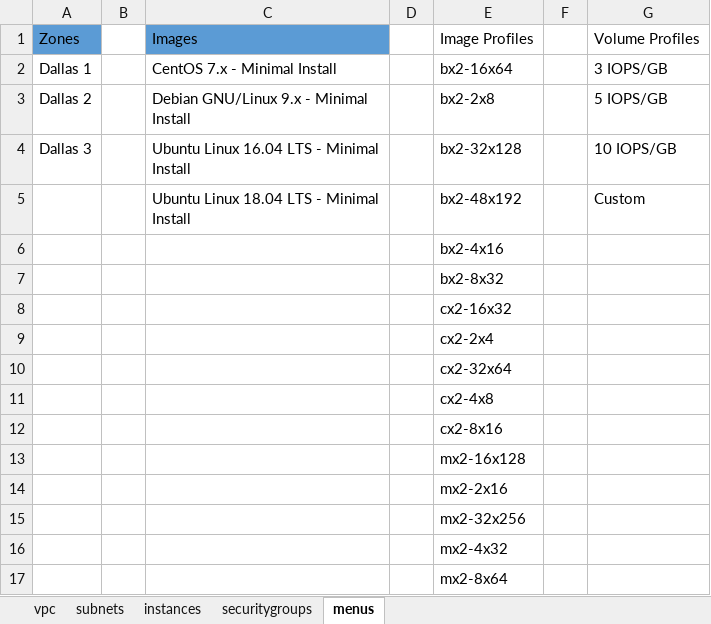
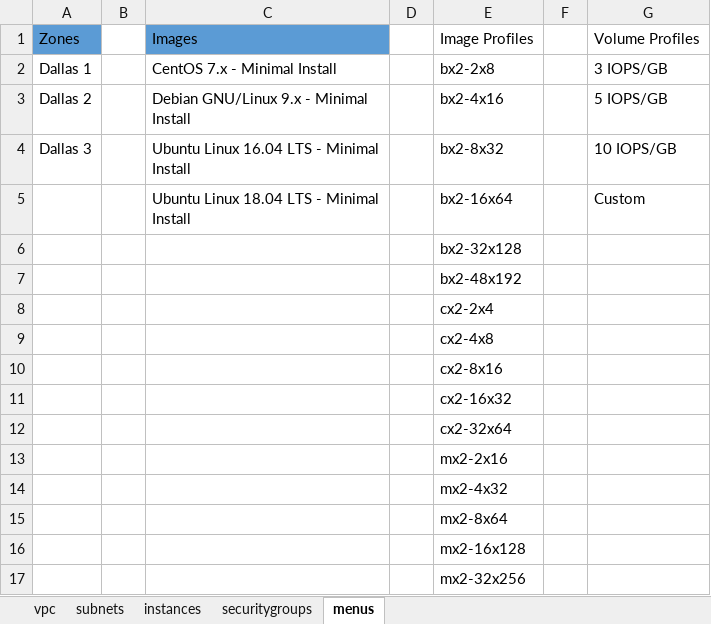
Before and after one commit to ibm-cloud-architecture/tabular-terraform, an Excel workbook: example/vpc-gen2.xlsx, sheet menus, drawn as a sheet; values as stored, in another font and other column widths than the file's, no borders; table styles not drawn; the diff names each change by its address in the sheet, - before the commit and + after, or states it on an @@ line.

```diff
--- a/example/vpc-gen2.xlsx (sheet menus)
+++ b/example/vpc-gen2.xlsx (sheet menus)
-E2: bx2-16x64
+E2: bx2-2x8
-E3: bx2-2x8
+E3: bx2-4x16
-E4: bx2-32x128
+E4: bx2-8x32
-E5: bx2-48x192
+E5: bx2-16x64
-E6: bx2-4x16
+E6: bx2-32x128
-E7: bx2-8x32
+E7: bx2-48x192
@@ row 8 moved to row 11: cx2-16x32 @@
@@ row 10 moved to row 12: cx2-32x64 @@
@@ row 13 moved to row 16: mx2-16x128 @@
@@ row 15 moved to row 17: mx2-32x256 @@
```
Also changed, not shown: sheet instances, 5 other files.
